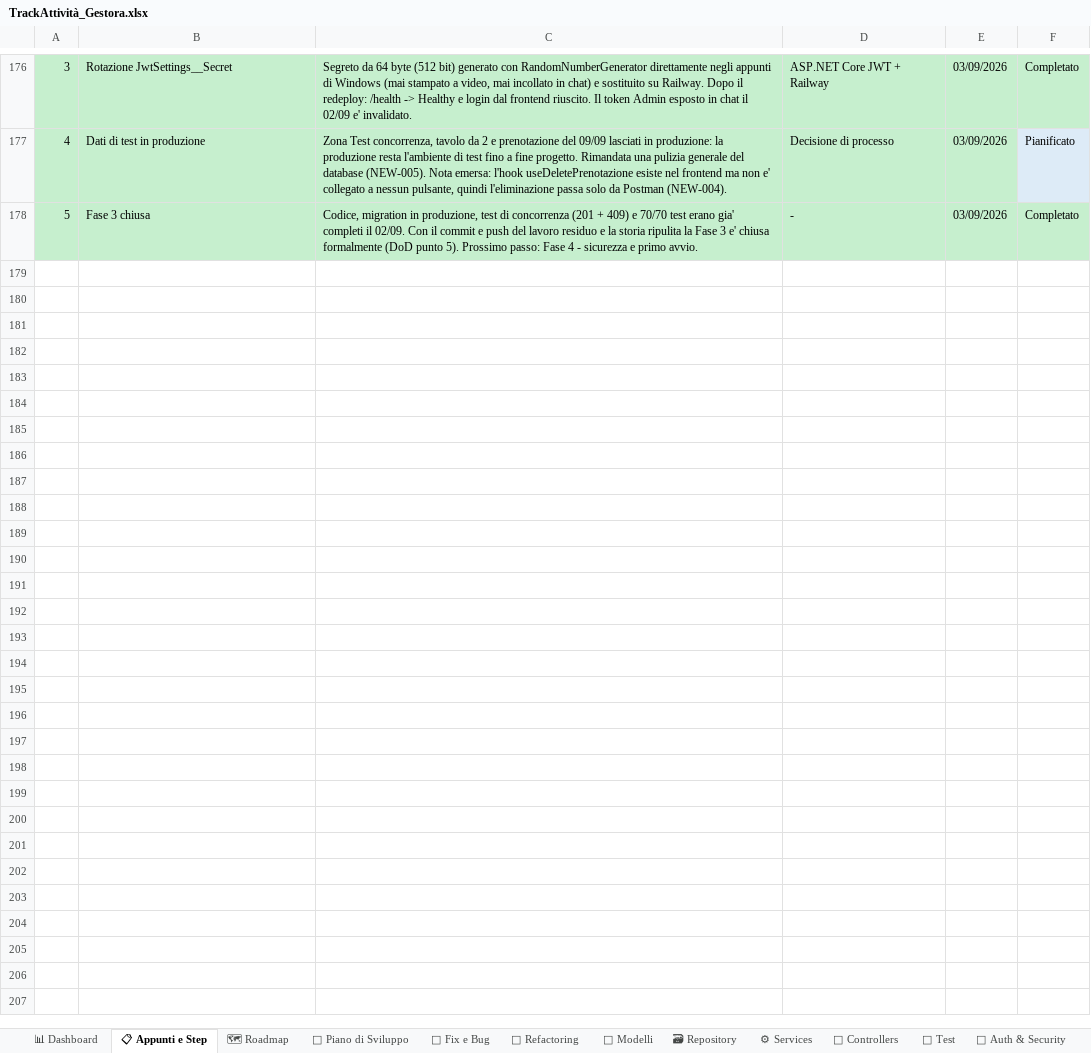
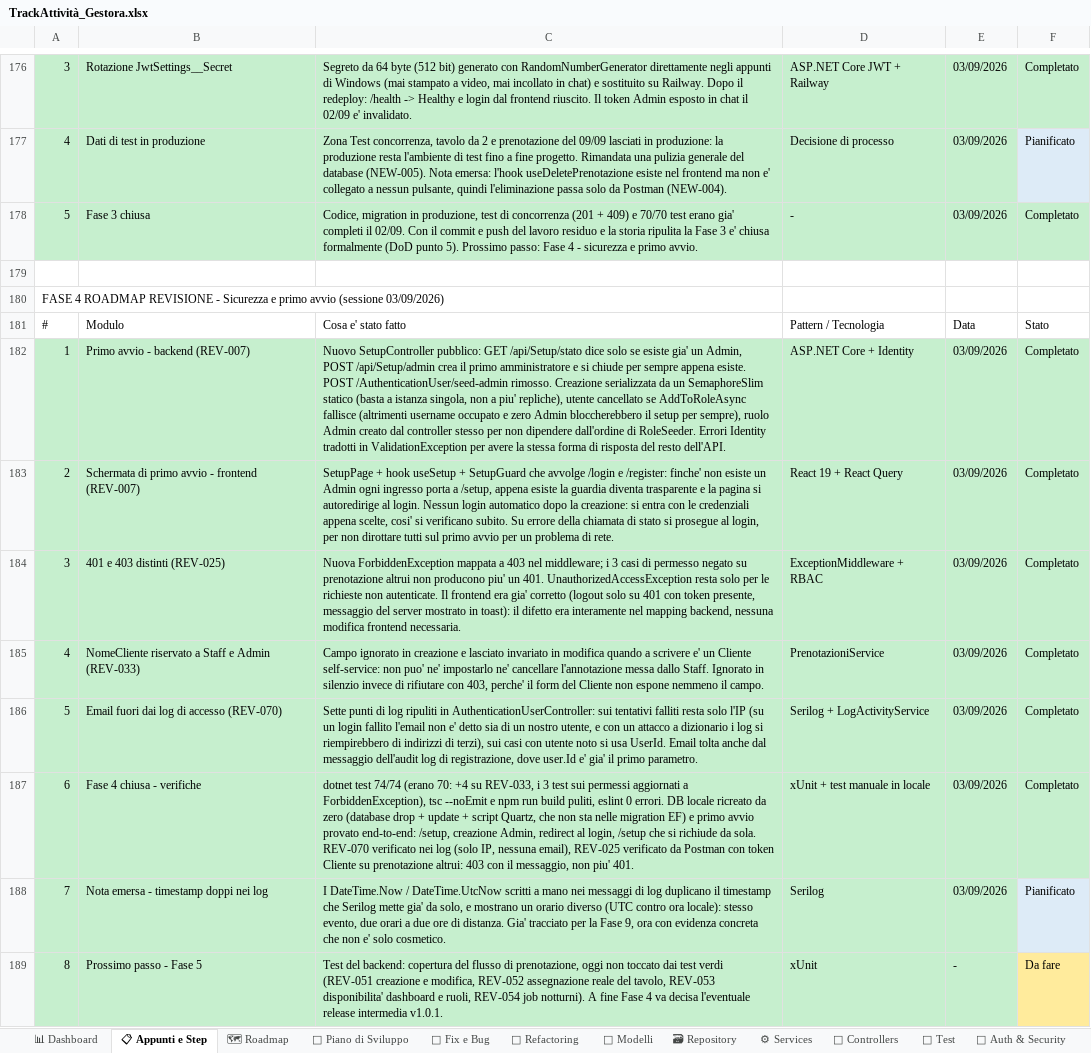
Before and after one commit to iacurtofabio-ui/Gestora-Project, an Excel workbook: TrackAttività_Gestora.xlsx, sheet 📋 Appunti e Step, drawn as a sheet; only a part is shown, gaps mark what is left out; values as stored, in another font and other column widths than the file's, no borders; the diff names each change by its address in the sheet, - before the commit and + after, or states it on an @@ line.

Commit message:
feat: Fase 4 - sicurezza e primo avvio (REV-007, REV-025, REV-033, REV-070) + docs: chiusura Fase 4 - tracker, CLAUDE.md e ROADMAP_REVISIONE aggiornati

```diff
--- a/TrackAttività_Gestora.xlsx (sheet 📋 Appunti e Step)
+++ b/TrackAttività_Gestora.xlsx (sheet 📋 Appunti e Step)
+row 179: (empty)
+row 180: FASE 4 ROADMAP REVISIONE - Sicurezza e primo avvio (sessione 03/09/2026)
+row 181: # | Modulo | Cosa e' stato fatto | Pattern / Tecnologia | Data | Stato
+row 182: 1 | Primo avvio - backend (REV-007) | Nuovo SetupController pubblico: GET /api/Setup/stato dice solo se esiste gia' un Admin, POST /api/Setup/admin crea il primo amministratore e si chiude per sempre appena esiste. POST /AuthenticationUser/seed-admin rimosso. Creazione serializzata da un SemaphoreSlim statico (basta a istanza singola, non a piu' repliche), utente cancellato se AddToRoleAsync fallisce (altrimenti username occupato e zero Admin bloccherebbero il setup per sempre), ruolo Admin creato dal controller stesso per non dipendere dall'ordine di RoleSeeder. Errori Identity tradotti in ValidationException per avere la stessa forma di risposta del resto dell'API. | ASP.NET Core + Identity | 03/09/2026 | Completato
+row 183: 2 | Schermata di primo avvio - frontend (REV-007) | SetupPage + hook useSetup + SetupGuard che avvolge /login e /register: finche' non esiste un Admin ogni ingresso porta a /setup, appena esiste la guardia diventa trasparente e la pagina si autoredirige al login. Nessun login automatico dopo la creazione: si entra con le credenziali appena scelte, cosi' si verificano subito. Su errore della chiamata di stato si prosegue al login, per non dirottare tutti sul primo avvio per un problema di rete. | React 19 + React Query | 03/09/2026 | Completato
+row 184: 3 | 401 e 403 distinti (REV-025) | Nuova ForbiddenException mappata a 403 nel middleware; i 3 casi di permesso negato su prenotazione altrui non producono piu' un 401. UnauthorizedAccessException resta solo per le richieste non autenticate. Il frontend era gia' corretto (logout solo su 401 con token presente, messaggio del server mostrato in toast): il difetto era interamente nel mapping backend, nessuna modifica frontend necessaria. | ExceptionMiddleware + RBAC | 03/09/2026 | Completato
+row 185: 4 | NomeCliente riservato a Staff e Admin (REV-033) | Campo ignorato in creazione e lasciato invariato in modifica quando a scrivere e' un Cliente self-service: non puo' ne' impostarlo ne' cancellare l'annotazione messa dallo Staff. Ignorato in silenzio invece di rifiutare con 403, perche' il form del Cliente non espone nemmeno il campo. | PrenotazioniService | 03/09/2026 | Completato
+row 186: 5 | Email fuori dai log di accesso (REV-070) | Sette punti di log ripuliti in AuthenticationUserController: sui tentativi falliti resta solo l'IP (su un login fallito l'email non e' detto sia di un nostro utente, e con un attacco a dizionario i log si riempirebbero di indirizzi di terzi), sui casi con utente noto si usa UserId. Email tolta anche dal messaggio dell'audit log di registrazione, dove user.Id e' gia' il primo parametro. | Serilog + LogActivityService | 03/09/2026 | Completato
+row 187: 6 | Fase 4 chiusa - verifiche | dotnet test 74/74 (erano 70: +4 su REV-033, i 3 test sui permessi aggiornati a ForbiddenException), tsc --noEmit e npm run build puliti, eslint 0 errori. DB locale ricreato da zero (database drop + update + script Quartz, che non sta nelle migration EF) e primo avvio provato end-to-end: /setup, creazione Admin, redirect al login, /setup che si richiude da sola. REV-070 verificato nei log (solo IP, nessuna email), REV-025 verificato da Postman con token Cliente su prenotazione altrui: 403 con il messaggio, non piu' 401. | xUnit + test manuale in locale | 03/09/2026 | Completato
+row 188: 7 | Nota emersa - timestamp doppi nei log | I DateTime.Now / DateTime.UtcNow scritti a mano nei messaggi di log duplicano il timestamp che Serilog mette gia' da solo, e mostrano un orario diverso (UTC contro ora locale): stesso evento, due orari a due ore di distanza. Gia' tracciato per la Fase 9, ora con evidenza concreta che non e' solo cosmetico. | Serilog | 03/09/2026 | Pianificato
+row 189: 8 | Prossimo passo - Fase 5 | Test del backend: copertura del flusso di prenotazione, oggi non toccato dai test verdi (REV-051 creazione e modifica, REV-052 assegnazione reale del tavolo, REV-053 disponibilita' dashboard e ruoli, REV-054 job notturni). A fine Fase 4 va decisa l'eventuale release intermedia v1.0.1. | xUnit | - | Da fare
```
Also changed, not shown: sheet 🔌 Controllers, sheet 📅 Piano di Sviluppo, sheet 🗺 Roadmap, sheet 📊 Dashboard, sheet 🐛 Fix e Bug, 14 other files.
